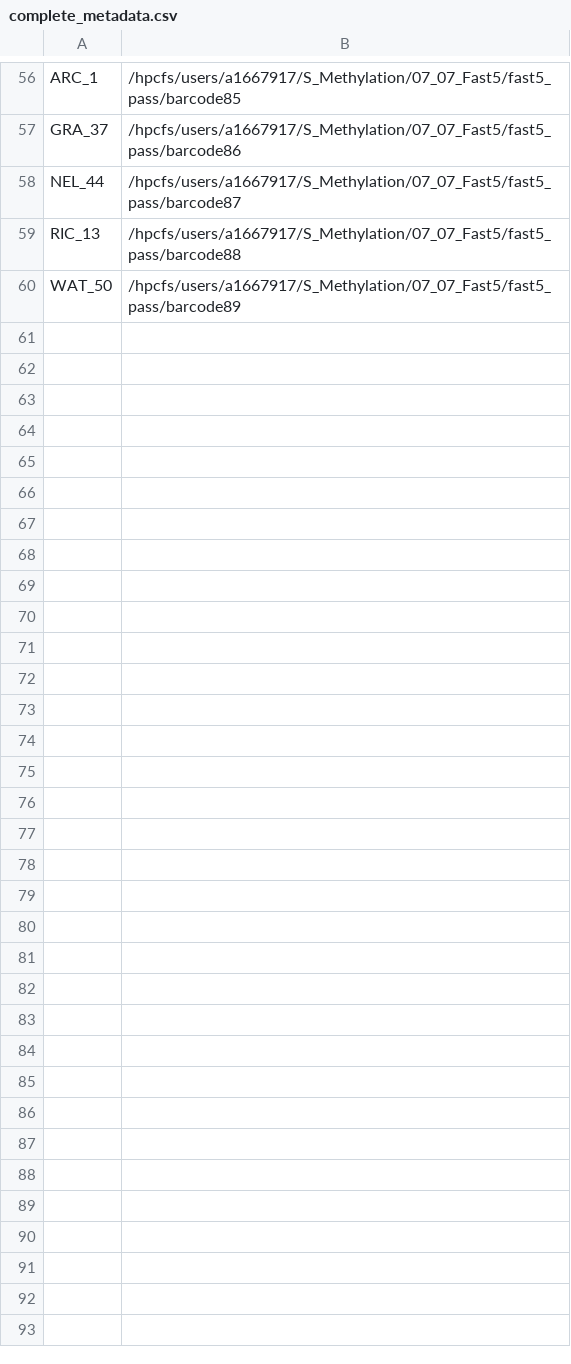
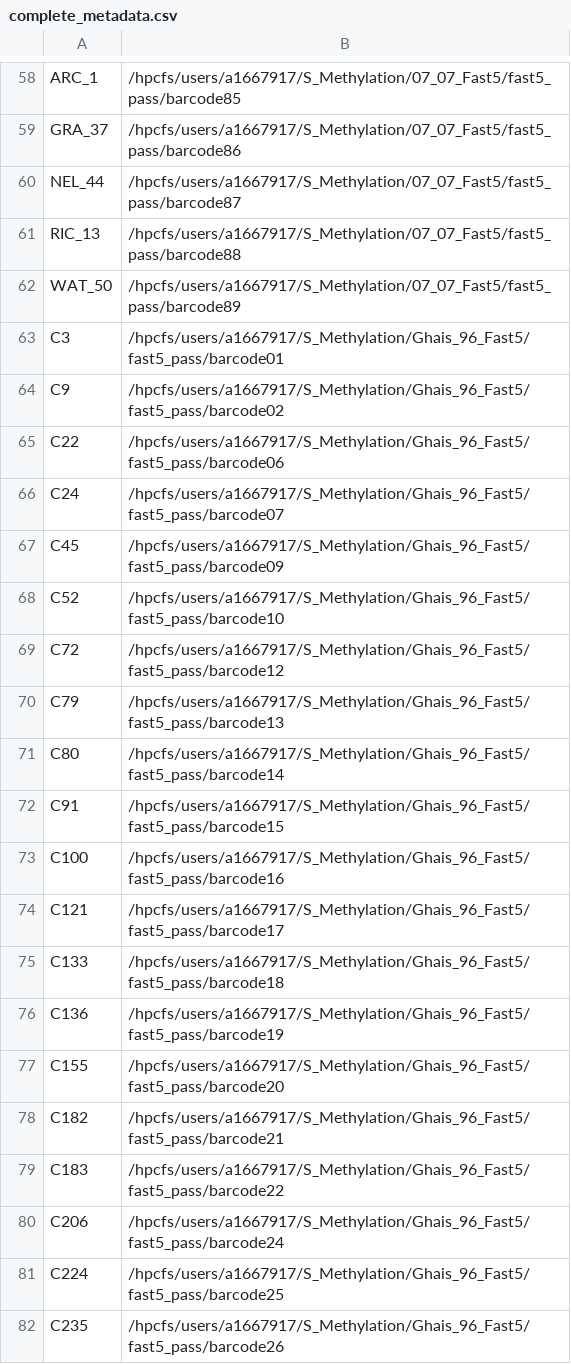
Before and after one commit to gbouras13/S_Aureus_Methylation, a CSV file: complete_metadata.csv, drawn as a sheet; only a part is shown, gaps mark what is left out; the diff covers the shown part only; the diff names each change by its address in the sheet, - before the commit and + after, or states it on an @@ line.

Commit message:
remove C913 add ghais

```diff
--- a/complete_metadata.csv
+++ b/complete_metadata.csv
+row 63: C3 | /hpcfs/users/a1667917/S_Methylation/Ghais_96_Fast5/fast5_pass/barcode01
+row 64: C9 | /hpcfs/users/a1667917/S_Methylation/Ghais_96_Fast5/fast5_pass/barcode02
+row 65: C22 | /hpcfs/users/a1667917/S_Methylation/Ghais_96_Fast5/fast5_pass/barcode06
+row 66: C24 | /hpcfs/users/a1667917/S_Methylation/Ghais_96_Fast5/fast5_pass/barcode07
+row 67: C45 | /hpcfs/users/a1667917/S_Methylation/Ghais_96_Fast5/fast5_pass/barcode09
+row 68: C52 | /hpcfs/users/a1667917/S_Methylation/Ghais_96_Fast5/fast5_pass/barcode10
+row 69: C72 | /hpcfs/users/a1667917/S_Methylation/Ghais_96_Fast5/fast5_pass/barcode12
+row 70: C79 | /hpcfs/users/a1667917/S_Methylation/Ghais_96_Fast5/fast5_pass/barcode13
+row 71: C80 | /hpcfs/users/a1667917/S_Methylation/Ghais_96_Fast5/fast5_pass/barcode14
+row 72: C91 | /hpcfs/users/a1667917/S_Methylation/Ghais_96_Fast5/fast5_pass/barcode15
+row 73: C100 | /hpcfs/users/a1667917/S_Methylation/Ghais_96_Fast5/fast5_pass/barcode16
+row 74: C121 | /hpcfs/users/a1667917/S_Methylation/Ghais_96_Fast5/fast5_pass/barcode17
+row 75: C133 | /hpcfs/users/a1667917/S_Methylation/Ghais_96_Fast5/fast5_pass/barcode18
+row 76: C136 | /hpcfs/users/a1667917/S_Methylation/Ghais_96_Fast5/fast5_pass/barcode19
+row 77: C155 | /hpcfs/users/a1667917/S_Methylation/Ghais_96_Fast5/fast5_pass/barcode20
+row 78: C182 | /hpcfs/users/a1667917/S_Methylation/Ghais_96_Fast5/fast5_pass/barcode21
+row 79: C183 | /hpcfs/users/a1667917/S_Methylation/Ghais_96_Fast5/fast5_pass/barcode22
+row 80: C206 | /hpcfs/users/a1667917/S_Methylation/Ghais_96_Fast5/fast5_pass/barcode24
+row 81: C224 | /hpcfs/users/a1667917/S_Methylation/Ghais_96_Fast5/fast5_pass/barcode25
+row 82: C235 | /hpcfs/users/a1667917/S_Methylation/Ghais_96_Fast5/fast5_pass/barcode26
```
Also changed, not shown: 29 added rows and 1 removed row elsewhere in this file, 1 other file.
